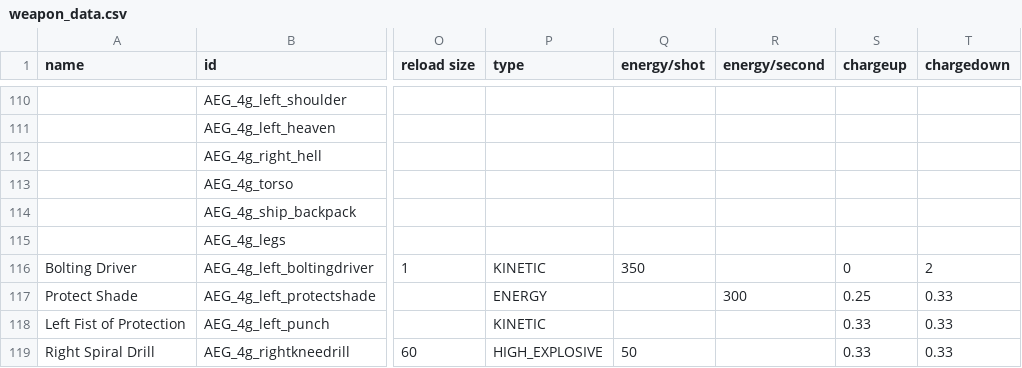
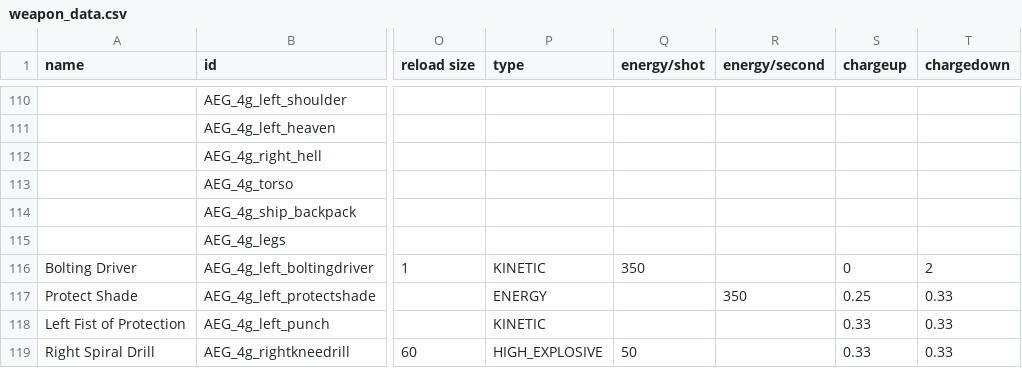
Before and after one commit to OmegaCore7/AEG, a CSV file: data/weapons/weapon_data.csv, drawn as a sheet; only a part is shown, gaps mark what is left out; the diff names each change by its address in the sheet, - before the commit and + after, or states it on an @@ line.

Commit message:
4G GOldion Mode Weapon update: Protect Effect Goldion Mode Performance Enhanced, All alternate weapon modes done! NEXT PROJECT HERE WE COME!

```diff
--- a/data/weapons/weapon_data.csv
+++ b/data/weapons/weapon_data.csv
-R117 (energy/second): 300
+R117 (energy/second): 350
```
